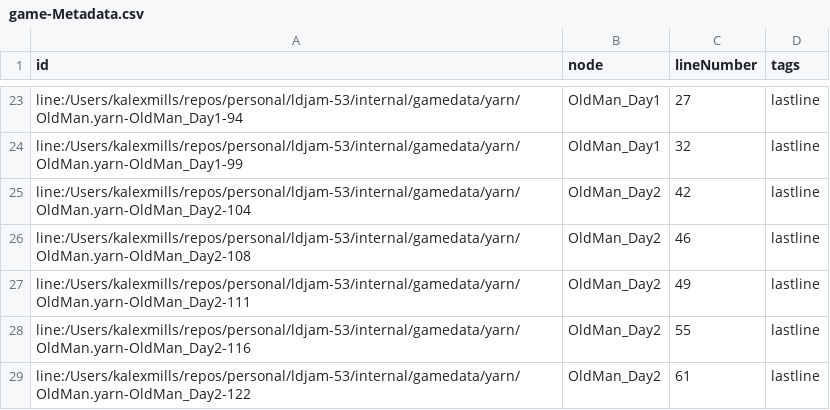
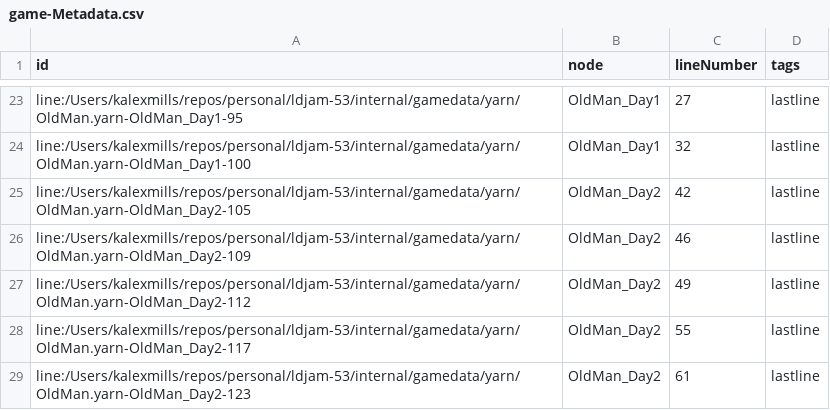
Before and after one commit to Frabjous-Studios/ldjam-53, a CSV file: internal/gamedata/yarn/bin/game-Metadata.csv, drawn as a sheet; only a part is shown, gaps mark what is left out; the diff covers the shown part only; the diff names each change by its address in the sheet, - before the commit and + after, or states it on an @@ line.

```diff
--- a/internal/gamedata/yarn/bin/game-Metadata.csv
+++ b/internal/gamedata/yarn/bin/game-Metadata.csv
-A23 (id): line:/Users/kalexmills/repos/personal/ldjam-53/internal/gamedata/yarn/OldMan.yarn-OldMan_Day1-94
+A23 (id): line:/Users/kalexmills/repos/personal/ldjam-53/internal/gamedata/yarn/OldMan.yarn-OldMan_Day1-95
-A24 (id): line:/Users/kalexmills/repos/personal/ldjam-53/internal/gamedata/yarn/OldMan.yarn-OldMan_Day1-99
+A24 (id): line:/Users/kalexmills/repos/personal/ldjam-53/internal/gamedata/yarn/OldMan.yarn-OldMan_Day1-100
-A25 (id): line:/Users/kalexmills/repos/personal/ldjam-53/internal/gamedata/yarn/OldMan.yarn-OldMan_Day2-104
+A25 (id): line:/Users/kalexmills/repos/personal/ldjam-53/internal/gamedata/yarn/OldMan.yarn-OldMan_Day2-105
-A26 (id): line:/Users/kalexmills/repos/personal/ldjam-53/internal/gamedata/yarn/OldMan.yarn-OldMan_Day2-108
+A26 (id): line:/Users/kalexmills/repos/personal/ldjam-53/internal/gamedata/yarn/OldMan.yarn-OldMan_Day2-109
-A27 (id): line:/Users/kalexmills/repos/personal/ldjam-53/internal/gamedata/yarn/OldMan.yarn-OldMan_Day2-111
+A27 (id): line:/Users/kalexmills/repos/personal/ldjam-53/internal/gamedata/yarn/OldMan.yarn-OldMan_Day2-112
-A28 (id): line:/Users/kalexmills/repos/personal/ldjam-53/internal/gamedata/yarn/OldMan.yarn-OldMan_Day2-116
+A28 (id): line:/Users/kalexmills/repos/personal/ldjam-53/internal/gamedata/yarn/OldMan.yarn-OldMan_Day2-117
-A29 (id): line:/Users/kalexmills/repos/personal/ldjam-53/internal/gamedata/yarn/OldMan.yarn-OldMan_Day2-122
+A29 (id): line:/Users/kalexmills/repos/personal/ldjam-53/internal/gamedata/yarn/OldMan.yarn-OldMan_Day2-123
```
Also changed, not shown: 32 edited cells elsewhere in this file, internal/gamedata/yarn/bin/game-Lines.csv, 7 other files.
